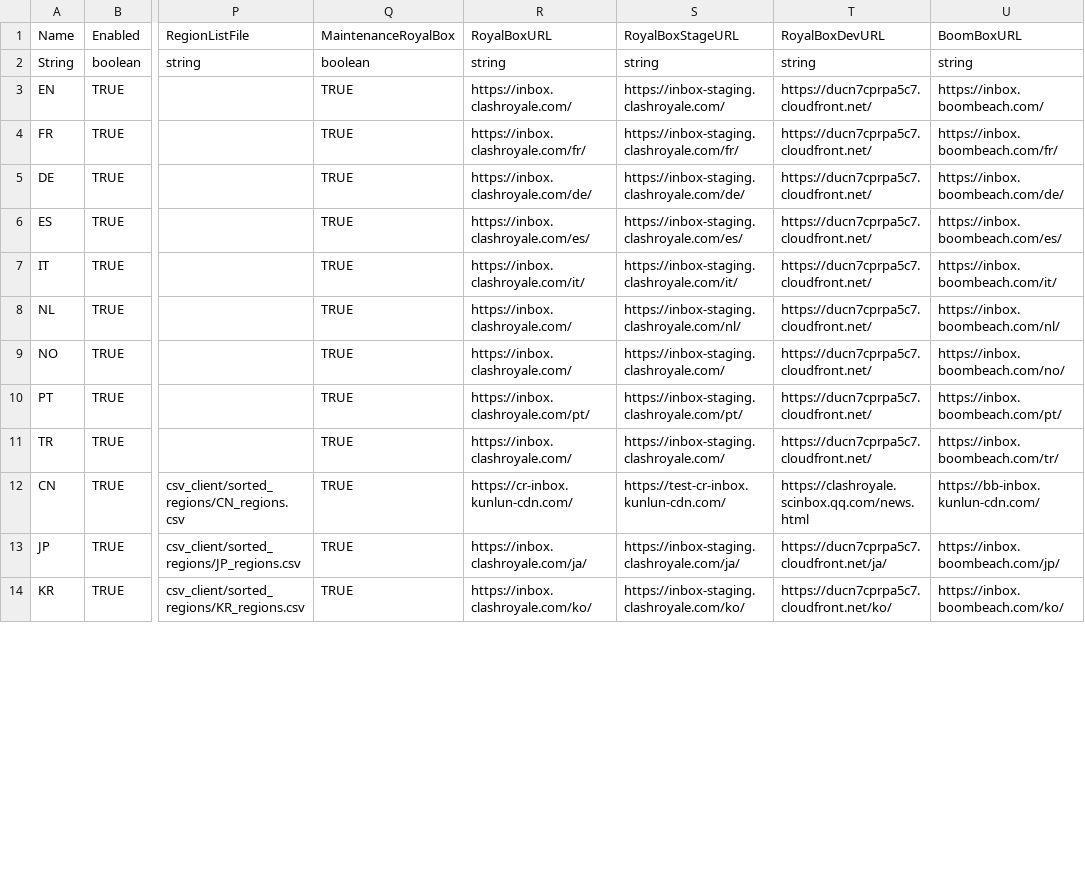
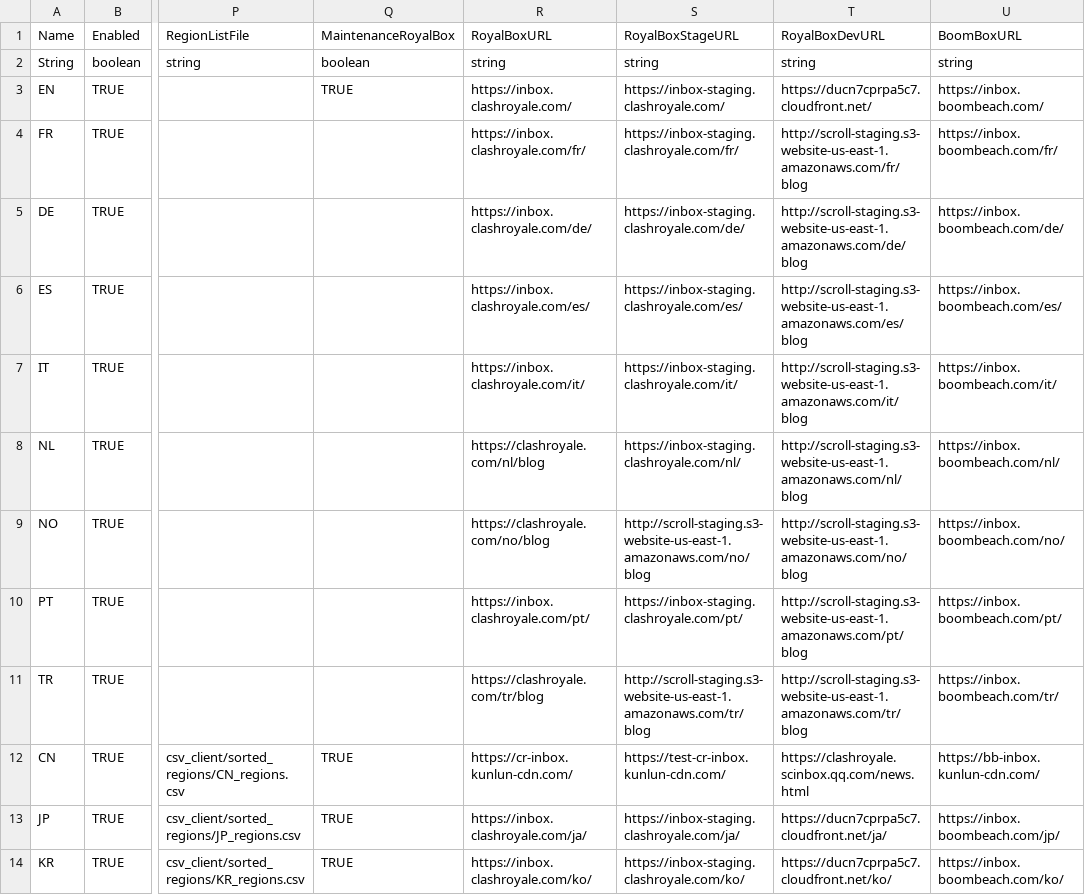
Before and after one commit to Magich03/ClashRoyalev2, a CSV file: ClashRoyale/Gamefiles/csv_client/locales.csv, drawn as a sheet; only a part is shown, gaps mark what is left out; the diff covers the shown part only; the diff names each change by its address in the sheet, - before the commit and + after, or states it on an @@ line.

Commit message:
Make the 3.830 (2.1.7/2.1.8) client playable: login, home, shop and chests
The server targets client 3.830.6. This fixes the build on .NET 8/10 and the
protocol issues found by testing the real Android client (2.1.7 and Astral
2.1.8) with Frida and a runtime memory dump of libg.so:

- Network: send encrypted payloads, run post-send handlers again, trim padded
  messages, accept local/emulator connections, log to the console.
- Pepper: correct shared-key derivation, generate the ServerHello session key.
- JSON storage: save players after each action, atomic writes.
- Home: no free chests (replaced by quests in 3.830), safe login claim of a
  pending purchased chest.
- Shop: generate daily card deals and Lightning/Fortune/King's chest offers
  (layout from the official capture), implement buying card deals.
- Chests: real 3.830 command ids (ClaimReward 393, AddChest 349, server ids
  up to 499), interactive Lightning reward (type 2) with strikes, draft reward
  type 1, reroll (506) and draft choose (520) commands, client card layout when
  decoding, arena-aware rarity chances, prevent a crash looking up the previous
  arena.
- Game files: 3.830.6 fingerprint and CSVs, no free chest in starting homes.
- Frida/: gadget scripts, APK repack/sign tool and memory-dump receiver.

```diff
--- a/ClashRoyale/Gamefiles/csv_client/locales.csv
+++ b/ClashRoyale/Gamefiles/csv_client/locales.csv
-Q4:Q11 (MaintenanceRoyalBox): TRUE
+Q4:Q11 (MaintenanceRoyalBox): (empty)
-T4 (RoyalBoxDevURL): https://ducn7cprpa5c7.cloudfront.net/
+T4 (RoyalBoxDevURL): http://scroll-staging.s3-website-us-east-1.amazonaws.com/fr/blog
-T5 (RoyalBoxDevURL): https://ducn7cprpa5c7.cloudfront.net/
+T5 (RoyalBoxDevURL): http://scroll-staging.s3-website-us-east-1.amazonaws.com/de/blog
-T6 (RoyalBoxDevURL): https://ducn7cprpa5c7.cloudfront.net/
+T6 (RoyalBoxDevURL): http://scroll-staging.s3-website-us-east-1.amazonaws.com/es/blog
-T7 (RoyalBoxDevURL): https://ducn7cprpa5c7.cloudfront.net/
+T7 (RoyalBoxDevURL): http://scroll-staging.s3-website-us-east-1.amazonaws.com/it/blog
-R8 (RoyalBoxURL): https://inbox.clashroyale.com/
+R8 (RoyalBoxURL): https://clashroyale.com/nl/blog
-T8 (RoyalBoxDevURL): https://ducn7cprpa5c7.cloudfront.net/
+T8 (RoyalBoxDevURL): http://scroll-staging.s3-website-us-east-1.amazonaws.com/nl/blog
-R9 (RoyalBoxURL): https://inbox.clashroyale.com/
+R9 (RoyalBoxURL): https://clashroyale.com/no/blog
-S9 (RoyalBoxStageURL): https://inbox-staging.clashroyale.com/
+S9 (RoyalBoxStageURL): http://scroll-staging.s3-website-us-east-1.amazonaws.com/no/blog
-T9 (RoyalBoxDevURL): https://ducn7cprpa5c7.cloudfront.net/
+T9 (RoyalBoxDevURL): http://scroll-staging.s3-website-us-east-1.amazonaws.com/no/blog
-T10 (RoyalBoxDevURL): https://ducn7cprpa5c7.cloudfront.net/
+T10 (RoyalBoxDevURL): http://scroll-staging.s3-website-us-east-1.amazonaws.com/pt/blog
-R11 (RoyalBoxURL): https://inbox.clashroyale.com/
+R11 (RoyalBoxURL): https://clashroyale.com/tr/blog
-S11 (RoyalBoxStageURL): https://inbox-staging.clashroyale.com/
+S11 (RoyalBoxStageURL): http://scroll-staging.s3-website-us-east-1.amazonaws.com/tr/blog
-T11 (RoyalBoxDevURL): https://ducn7cprpa5c7.cloudfront.net/
+T11 (RoyalBoxDevURL): http://scroll-staging.s3-website-us-east-1.amazonaws.com/tr/blog
```
Also changed, not shown: 37 edited cells elsewhere in this file, ClashRoyale/Gamefiles/csv_logic/arenas.csv, ClashRoyale/Gamefiles/csv_logic/locations.csv, 55 other files.
